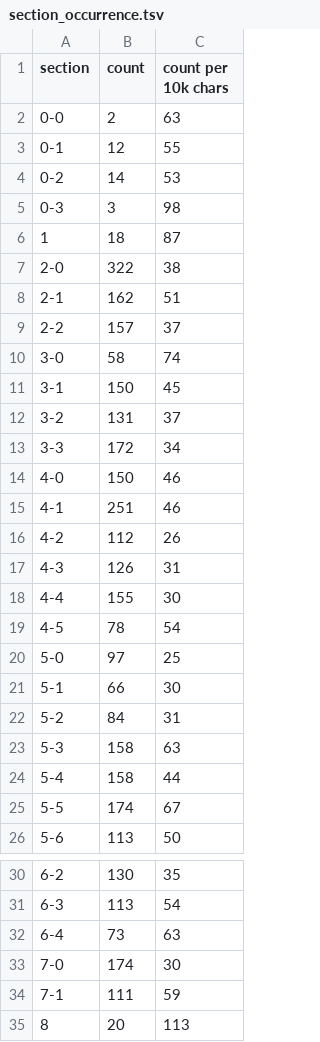
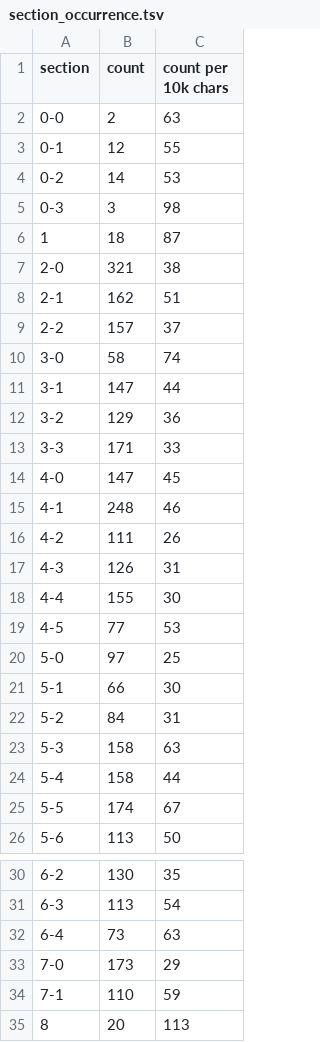
Before and after one commit to pluralitybook/plurality, a TSV file: scripts/index/section_occurrence.tsv, drawn as a sheet; only a part is shown, gaps mark what is left out.

```diff
--- a/scripts/index/section_occurrence.tsv
+++ b/scripts/index/section_occurrence.tsv
@@ -6,3 +6,3 @@ section	count	count per 10k chars
 1	18	87
-2-0	322	38
+2-0	321	38
 2-1	162	51
@@ -10,11 +10,11 @@ section	count	count per 10k chars
 3-0	58	74
-3-1	150	45
-3-2	131	37
-3-3	172	34
-4-0	150	46
-4-1	251	46
-4-2	112	26
+3-1	147	44
+3-2	129	36
+3-3	171	33
+4-0	147	45
+4-1	248	46
+4-2	111	26
 4-3	126	31
 4-4	155	30
-4-5	78	54
+4-5	77	53
 5-0	97	25
@@ -32,4 +32,4 @@ section	count	count per 10k chars
 6-4	73	63
-7-0	174	30
-7-1	111	59
+7-0	173	29
+7-1	110	59
 8	20	113
```
Also changed, not shown: scripts/index/Plurality Book Indexing Exercise - Main.csv, scripts/index/keyword_occurrence.tsv, 2 other files.
